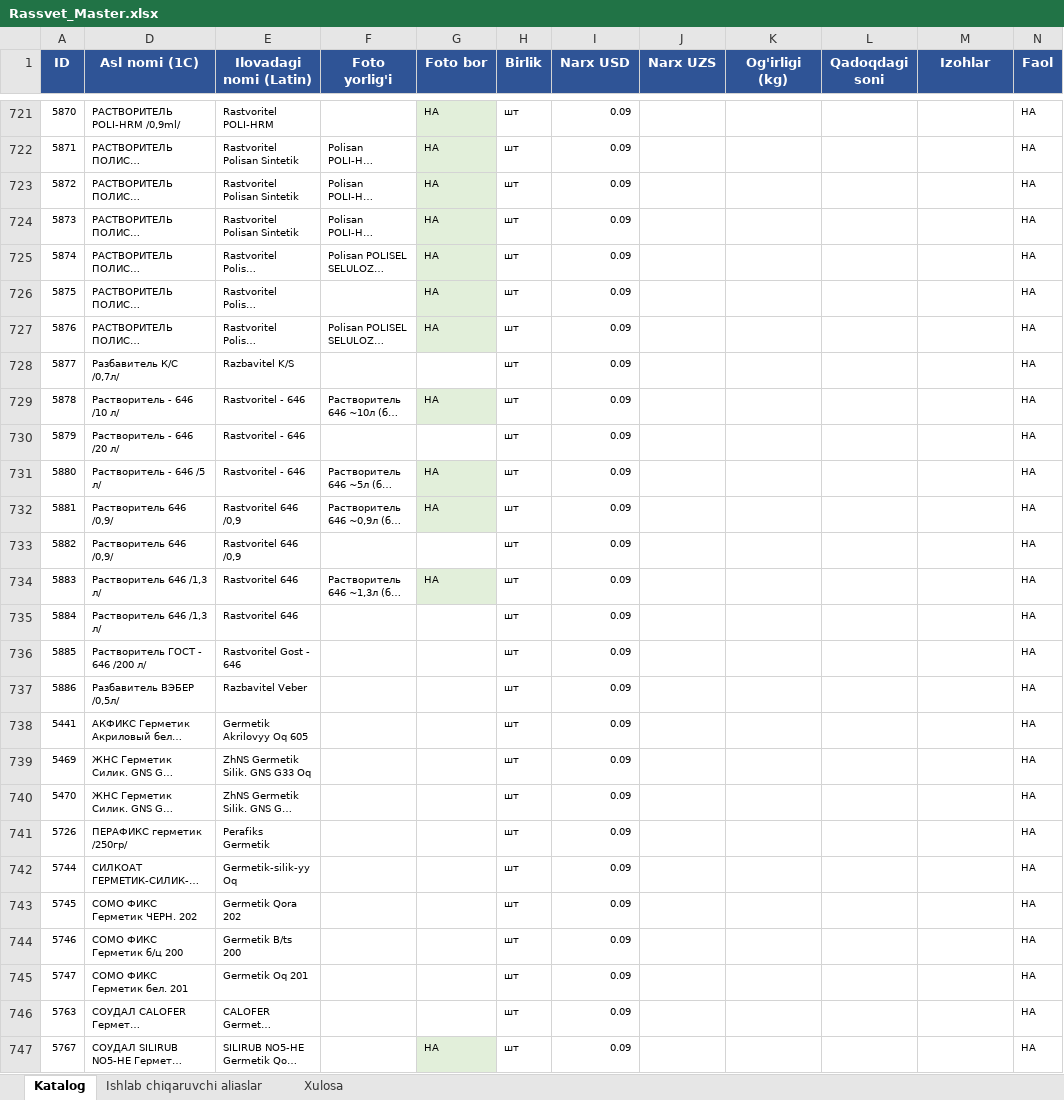
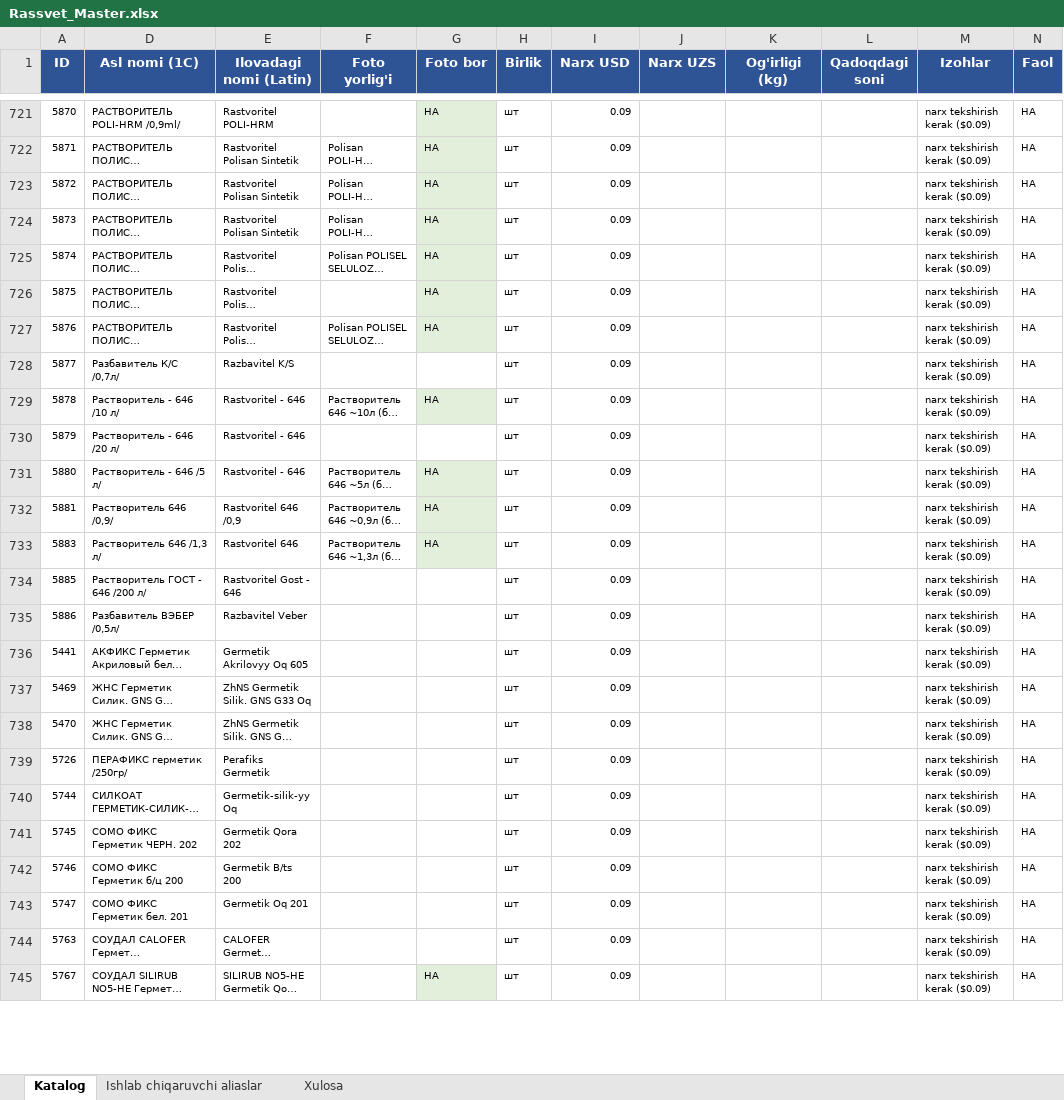
Before and after one commit to Essarasm/telegram-catalog, an Excel workbook: Rassvet_Master.xlsx, sheet Katalog, drawn as a sheet; only a part is shown, gaps mark what is left out; long unchanged cells end in …; values as stored, in another font and other column widths than the file's, no borders; removed rows and columns are numbered as before the commit, all else as after; the diff covers the shown part only; the diff names each change by its address in the sheet, - before the commit and + after, or states it on an @@ line.

```diff
--- a/Rassvet_Master.xlsx (sheet Katalog)
+++ b/Rassvet_Master.xlsx (sheet Katalog)
-M721:M732 (Izohlar): (empty)
+M721:M732 (Izohlar): narx tekshirish kerak ($0.09)
-row 733: 5882 | Растворитель 646 /0,9/ | Rastvoritel 646 /0,9 |  |  | шт | 0.09 |  |  |  |  | HA
-M733 (Izohlar): (empty)
+M733 (Izohlar): narx tekshirish kerak ($0.09)
-row 735: 5884 | Растворитель 646 /1,3 л/ | Rastvoritel 646 |  |  | шт | 0.09 |  |  |  |  | HA
-M734:M745 (Izohlar): (empty)
+M734:M745 (Izohlar): narx tekshirish kerak ($0.09)
```
Also changed, not shown: 152 edited cells elsewhere in this sheet, sheet Xulosa, hidden cells, data/products.xlsx.
